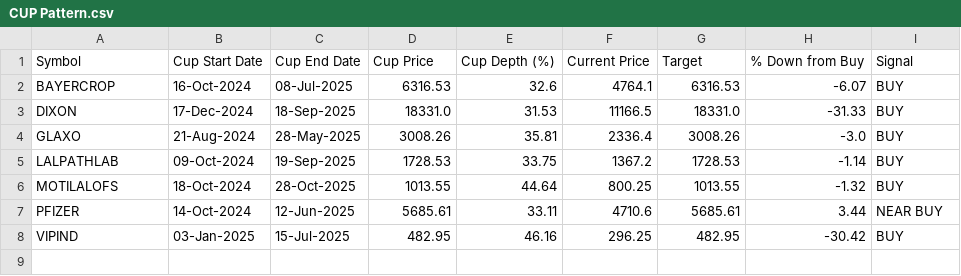
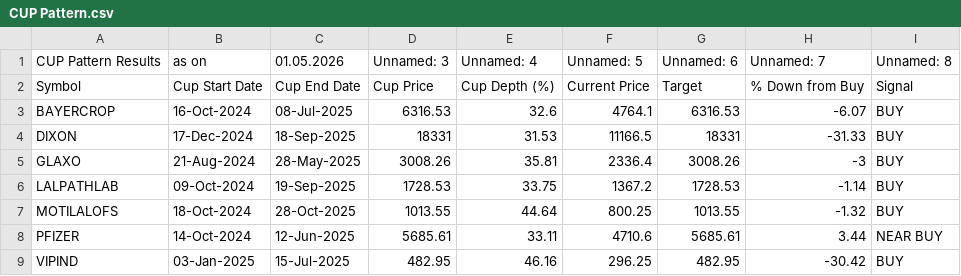
Before and after one commit to mojiburrahaman25/stock-output, a CSV file: CUP Pattern.csv, drawn as a sheet.

```diff
--- a/CUP Pattern.csv
+++ b/CUP Pattern.csv
@@ -1,5 +1,6 @@
+CUP Pattern Results,as on,01.05.2026,Unnamed: 3,Unnamed: 4,Unnamed: 5,Unnamed: 6,Unnamed: 7,Unnamed: 8
 Symbol,Cup Start Date,Cup End Date,Cup Price,Cup Depth (%),Current Price,Target,% Down from Buy,Signal
 BAYERCROP,16-Oct-2024,08-Jul-2025,6316.53,32.6,4764.1,6316.53,-6.07,BUY
-DIXON,17-Dec-2024,18-Sep-2025,18331.0,31.53,11166.5,18331.0,-31.33,BUY
-GLAXO,21-Aug-2024,28-May-2025,3008.26,35.81,2336.4,3008.26,-3.0,BUY
+DIXON,17-Dec-2024,18-Sep-2025,18331,31.53,11166.5,18331,-31.33,BUY
+GLAXO,21-Aug-2024,28-May-2025,3008.26,35.81,2336.4,3008.26,-3,BUY
 LALPATHLAB,09-Oct-2024,19-Sep-2025,1728.53,33.75,1367.2,1728.53,-1.14,BUY
```
